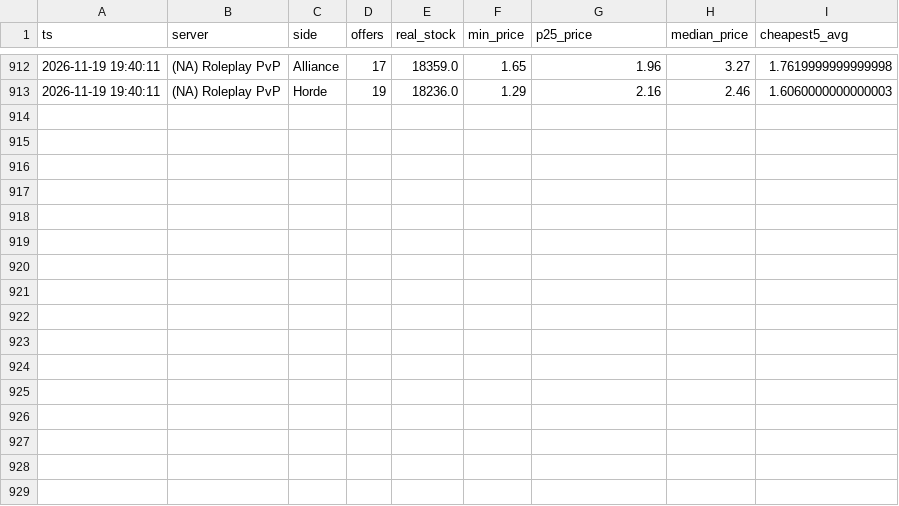
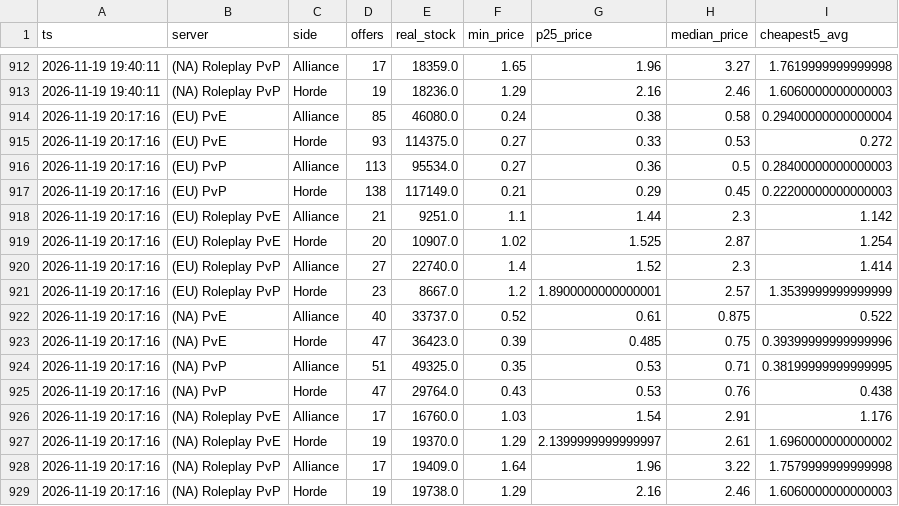
Before and after one commit to KornoticTheEnd/funpay-tracker, a CSV file: docs/report_prices.csv, drawn as a sheet; only a part is shown, gaps mark what is left out; the diff names each change by its address in the sheet, - before the commit and + after, or states it on an @@ line.

```diff
--- a/docs/report_prices.csv
+++ b/docs/report_prices.csv
+row 914: 2026-11-19 20:17:16 | (EU) PvE | Alliance | 85 | 46080.0 | 0.24 | 0.38 | 0.58 | 0.29400000000000004
+row 915: 2026-11-19 20:17:16 | (EU) PvE | Horde | 93 | 114375.0 | 0.27 | 0.33 | 0.53 | 0.272
+row 916: 2026-11-19 20:17:16 | (EU) PvP | Alliance | 113 | 95534.0 | 0.27 | 0.36 | 0.5 | 0.28400000000000003
+row 917: 2026-11-19 20:17:16 | (EU) PvP | Horde | 138 | 117149.0 | 0.21 | 0.29 | 0.45 | 0.22200000000000003
+row 918: 2026-11-19 20:17:16 | (EU) Roleplay PvE | Alliance | 21 | 9251.0 | 1.1 | 1.44 | 2.3 | 1.142
+row 919: 2026-11-19 20:17:16 | (EU) Roleplay PvE | Horde | 20 | 10907.0 | 1.02 | 1.525 | 2.87 | 1.254
+row 920: 2026-11-19 20:17:16 | (EU) Roleplay PvP | Alliance | 27 | 22740.0 | 1.4 | 1.52 | 2.3 | 1.414
+row 921: 2026-11-19 20:17:16 | (EU) Roleplay PvP | Horde | 23 | 8667.0 | 1.2 | 1.8900000000000001 | 2.57 | 1.3539999999999999
+row 922: 2026-11-19 20:17:16 | (NA) PvE | Alliance | 40 | 33737.0 | 0.52 | 0.61 | 0.875 | 0.522
+row 923: 2026-11-19 20:17:16 | (NA) PvE | Horde | 47 | 36423.0 | 0.39 | 0.485 | 0.75 | 0.39399999999999996
+row 924: 2026-11-19 20:17:16 | (NA) PvP | Alliance | 51 | 49325.0 | 0.35 | 0.53 | 0.71 | 0.38199999999999995
+row 925: 2026-11-19 20:17:16 | (NA) PvP | Horde | 47 | 29764.0 | 0.43 | 0.53 | 0.76 | 0.438
+row 926: 2026-11-19 20:17:16 | (NA) Roleplay PvE | Alliance | 17 | 16760.0 | 1.03 | 1.54 | 2.91 | 1.176
+row 927: 2026-11-19 20:17:16 | (NA) Roleplay PvE | Horde | 19 | 19370.0 | 1.29 | 2.1399999999999997 | 2.61 | 1.6960000000000002
+row 928: 2026-11-19 20:17:16 | (NA) Roleplay PvP | Alliance | 17 | 19409.0 | 1.64 | 1.96 | 3.22 | 1.7579999999999998
+row 929: 2026-11-19 20:17:16 | (NA) Roleplay PvP | Horde | 19 | 19738.0 | 1.29 | 2.16 | 2.46 | 1.6060000000000003
```
Also changed, not shown: docs/report_sales.csv, 4 other files.
